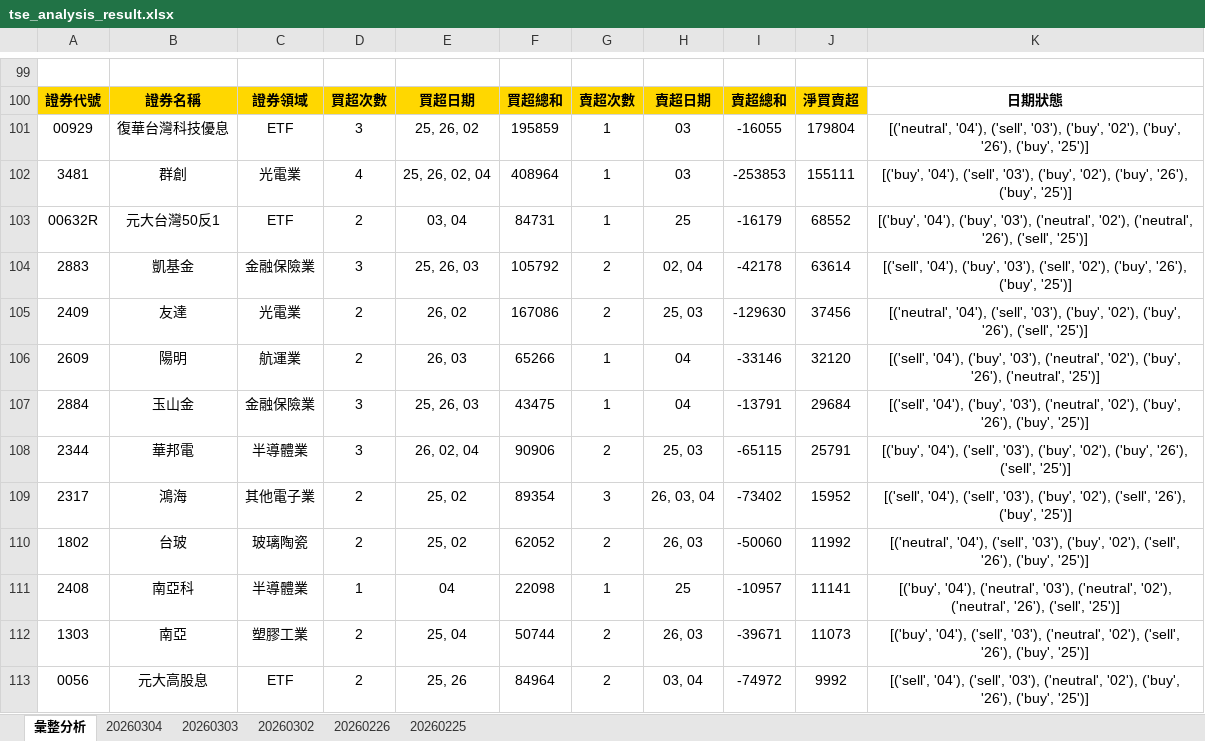
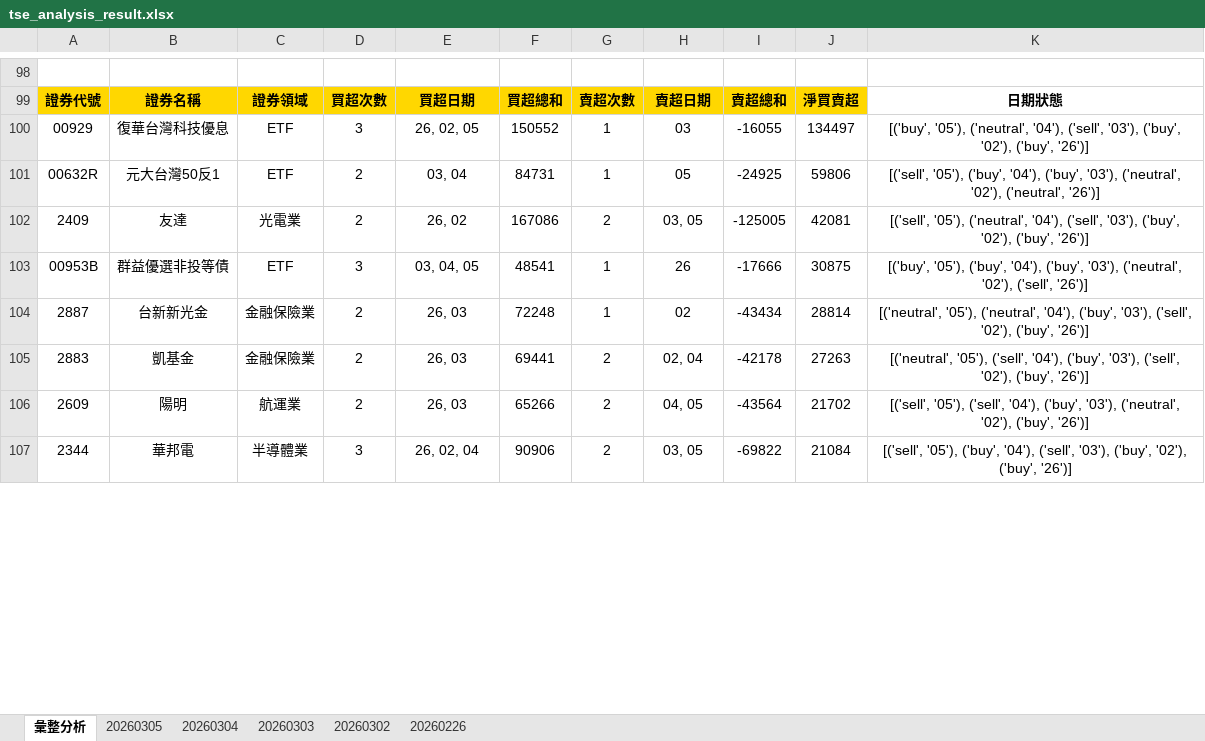
Before and after one commit to ccupcpop/GetDailyStock, an Excel workbook: StockInfo/tse_analysis_result.xlsx, sheet 彙整分析, drawn as a sheet; only a part is shown, gaps mark what is left out; values as stored, in another font and other column widths than the file's, no borders; removed rows and columns are numbered as before the commit, all else as after; the diff covers the shown part only; the diff names each change by its address in the sheet, - before the commit and + after, or states it on an @@ line.

```diff
--- a/StockInfo/tse_analysis_result.xlsx (sheet 彙整分析)
+++ b/StockInfo/tse_analysis_result.xlsx (sheet 彙整分析)
-sheet tab: 20260225
+sheet tab: 20260305
-E100: 25, 26, 02
+E100: 26, 02, 05
-F100: 195859
+F100: 150552
-J100: 179804
+J100: 134497
-K100: [('neutral', '04'), ('sell', '03'), ('buy', '02'), ('buy', '26'), ('buy', '25')]
+K100: [('buy', '05'), ('neutral', '04'), ('sell', '03'), ('buy', '02'), ('buy', '26')]
-row 102: 3481 | 群創 | 光電業 | 4 | 25, 26, 02, 04 | 408964 | 1 | 03 | -253853 | 155111 | [('buy', '04'), ('sell', '03'), ('buy', '02'), ('buy', '26'), ('buy', '25')]
-H101: 25
+H101: 05
-I101: -16179
+I101: -24925
-J101: 68552
+J101: 59806
-K101: [('buy', '04'), ('buy', '03'), ('neutral', '02'), ('neutral', '26'), ('sell', '25')]
+K101: [('sell', '05'), ('buy', '04'), ('buy', '03'), ('neutral', '02'), ('neutral', '26')]
-row 104: 2883 | 凱基金 | 金融保險業 | 3 | 25, 26, 03 | 105792 | 2 | 02, 04 | -42178 | 63614 | [('sell', '04'), ('buy', '03'), ('sell', '02'), ('buy', '26'), ('buy', '25')]
-H102: 25, 03
+H102: 03, 05
-I102: -129630
+I102: -125005
-J102: 37456
+J102: 42081
-K102: [('neutral', '04'), ('sell', '03'), ('buy', '02'), ('buy', '26'), ('sell', '25')]
+K102: [('sell', '05'), ('neutral', '04'), ('sell', '03'), ('buy', '02'), ('buy', '26')]
+row 103: 00953B | 群益優選非投等債 | ETF | 3 | 03, 04, 05 | 48541 | 1 | 26 | -17666 | 30875 | [('buy', '05'), ('buy', '04'), ('buy', '03'), ('neutral', '02'), ('sell', '26')]
+row 104: 2887 | 台新新光金 | 金融保險業 | 2 | 26, 03 | 72248 | 1 | 02 | -43434 | 28814 | [('neutral', '05'), ('neutral', '04'), ('buy', '03'), ('sell', '02'), ('buy', '26')]
+row 105: 2883 | 凱基金 | 金融保險業 | 2 | 26, 03 | 69441 | 2 | 02, 04 | -42178 | 27263 | [('neutral', '05'), ('sell', '04'), ('buy', '03'), ('sell', '02'), ('buy', '26')]
-G106: 1
+G106: 2
-H106: 04
+H106: 04, 05
-I106: -33146
+I106: -43564
-J106: 32120
+J106: 21702
-K106: [('sell', '04'), ('buy', '03'), ('neutral', '02'), ('buy', '26'), ('neutral', '25')]
+K106: [('sell', '05'), ('sell', '04'), ('buy', '03'), ('neutral', '02'), ('buy', '26')]
-row 107: 2884 | 玉山金 | 金融保險業 | 3 | 25, 26, 03 | 43475 | 1 | 04 | -13791 | 29684 | [('sell', '04'), ('buy', '03'), ('neutral', '02'), ('buy', '26'), ('buy', '25')]
-H107: 25, 03
+H107: 03, 05
-I107: -65115
+I107: -69822
-J107: 25791
+J107: 21084
-K107: [('buy', '04'), ('sell', '03'), ('buy', '02'), ('buy', '26'), ('sell', '25')]
+K107: [('sell', '05'), ('buy', '04'), ('sell', '03'), ('buy', '02'), ('buy', '26')]
-row 109: 2317 | 鴻海 | 其他電子業 | 2 | 25, 02 | 89354 | 3 | 26, 03, 04 | -73402 | 15952 | [('sell', '04'), ('sell', '03'), ('buy', '02'), ('sell', '26'), ('buy', '25')]
-row 110: 1802 | 台玻 | 玻璃陶瓷 | 2 | 25, 02 | 62052 | 2 | 26, 03 | -50060 | 11992 | [('neutral', '04'), ('sell', '03'), ('buy', '02'), ('sell', '26'), ('buy', '25')]
-row 111: 2408 | 南亞科 | 半導體業 | 1 | 04 | 22098 | 1 | 25 | -10957 | 11141 | [('buy', '04'), ('neutral', '03'), ('neutral', '02'), ('neutral', '26'), ('sell', '25')]
-row 112: 1303 | 南亞 | 塑膠工業 | 2 | 25, 04 | 50744 | 2 | 26, 03 | -39671 | 11073 | [('buy', '04'), ('sell', '03'), ('neutral', '02'), ('sell', '26'), ('buy', '25')]
-row 113: 0056 | 元大高股息 | ETF | 2 | 25, 26 | 84964 | 2 | 03, 04 | -74972 | 9992 | [('sell', '04'), ('sell', '03'), ('neutral', '02'), ('buy', '26'), ('buy', '25')]
```
Also changed, not shown: 51 added rows, 51 removed rows and 47 edited cells elsewhere in this sheet, sheet 20260304, StockInfo/otc_analysis_result.xlsx, 13 other files.
